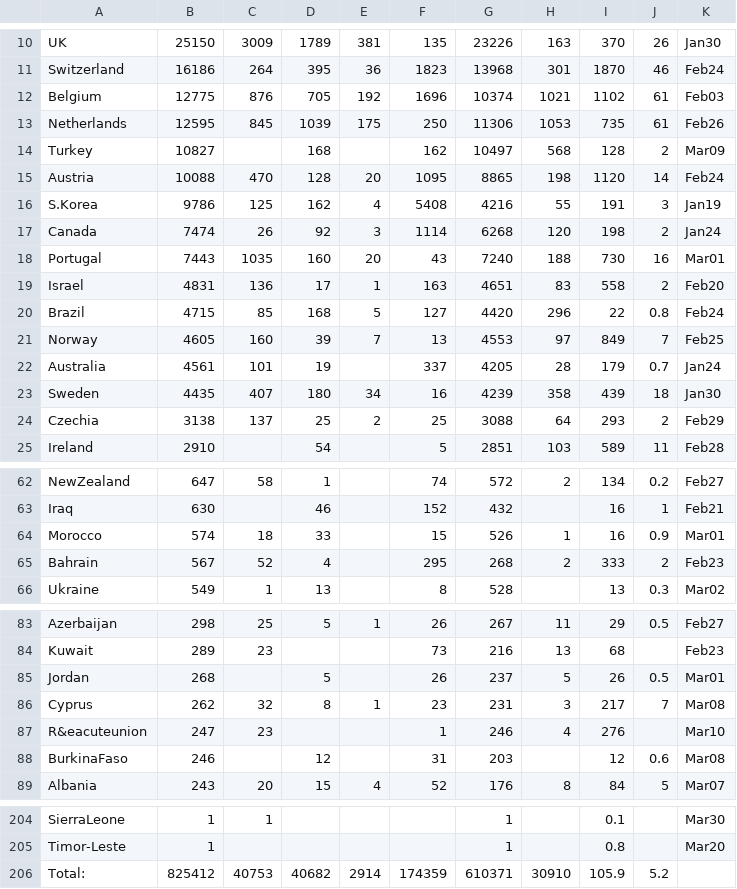
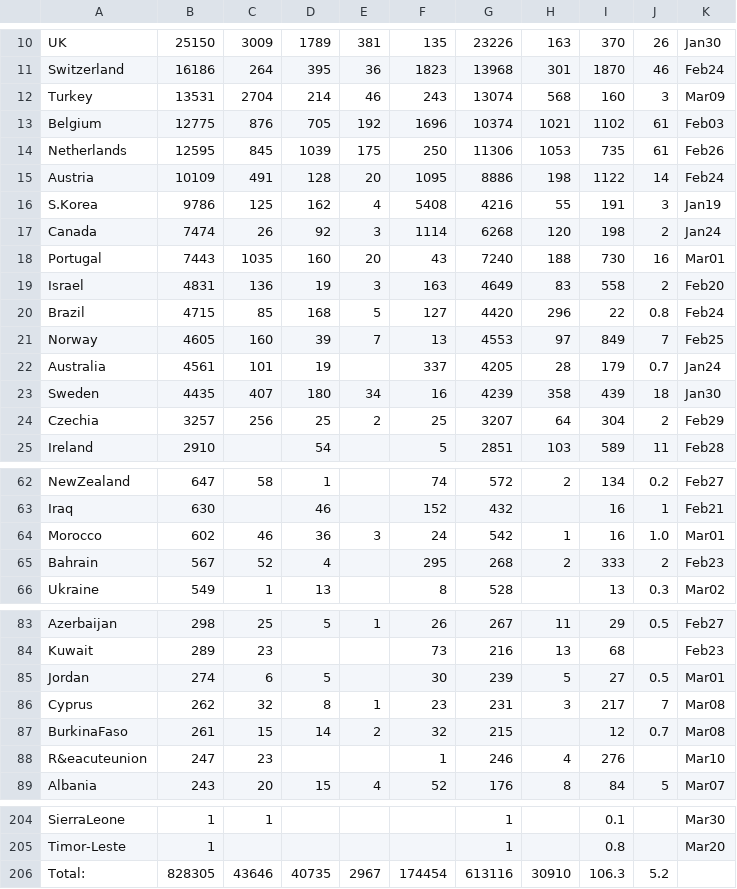
Before and after one commit to hemantaduwarah1/data, a CSV file: data.csv, drawn as a sheet; only a part is shown, gaps mark what is left out.

Commit message:
update

```diff
--- a/data.csv
+++ b/data.csv
@@ -11,6 +11,6 @@ UK,25150,3009,1789,381,135,23226,163,370,26,Jan30,
 Switzerland,16186,264,395,36,1823,13968,301,1870,46,Feb24,
+Turkey,13531,2704,214,46,243,13074,568,160,3,Mar09,
 Belgium,12775,876,705,192,1696,10374,1021,1102,61,Feb03,
 Netherlands,12595,845,1039,175,250,11306,1053,735,61,Feb26,
-Turkey,10827,,168,,162,10497,568,128,2,Mar09,
-Austria,10088,470,128,20,1095,8865,198,1120,14,Feb24,
+Austria,10109,491,128,20,1095,8886,198,1122,14,Feb24,
 S.Korea,9786,125,162,4,5408,4216,55,191,3,Jan19,
@@ -18,3 +18,3 @@ Canada,7474,26,92,3,1114,6268,120,198,2,Jan24,
 Portugal,7443,1035,160,20,43,7240,188,730,16,Mar01,
-Israel,4831,136,17,1,163,4651,83,558,2,Feb20,
+Israel,4831,136,19,3,163,4649,83,558,2,Feb20,
 Brazil,4715,85,168,5,127,4420,296,22,0.8,Feb24,
@@ -23,3 +23,3 @@ Australia,4561,101,19,,337,4205,28,179,0.7,Jan24,
 Sweden,4435,407,180,34,16,4239,358,439,18,Jan30,
-Czechia,3138,137,25,2,25,3088,64,293,2,Feb29,
+Czechia,3257,256,25,2,25,3207,64,304,2,Feb29,
 Ireland,2910,,54,,5,2851,103,589,11,Feb28,
@@ -63,3 +63,3 @@ NewZealand,647,58,1,,74,572,2,134,0.2,Feb27,
 Iraq,630,,46,,152,432,,16,1,Feb21,
-Morocco,574,18,33,,15,526,1,16,0.9,Mar01,
+Morocco,602,46,36,3,24,542,1,16,1.0,Mar01,
 Bahrain,567,52,4,,295,268,2,333,2,Feb23,
@@ -84,6 +84,6 @@ Azerbaijan,298,25,5,1,26,267,11,29,0.5,Feb27,
 Kuwait,289,23,,,73,216,13,68,,Feb23,
-Jordan,268,,5,,26,237,5,26,0.5,Mar01,
+Jordan,274,6,5,,30,239,5,27,0.5,Mar01,
 Cyprus,262,32,8,1,23,231,3,217,7,Mar08,
+BurkinaFaso,261,15,14,2,32,215,,12,0.7,Mar08,
 R&eacuteunion,247,23,,,1,246,4,276,,Mar10,
-BurkinaFaso,246,,12,,31,203,,12,0.6,Mar08,
 Albania,243,20,15,4,52,176,8,84,5,Mar07,
@@ -205,2 +205,2 @@ SierraLeone,1,1,,,,1,,0.1,,Mar30,
 Timor-Leste,1,,,,,1,,0.8,,Mar20,
-Total:,825412,40753,40682,2914,174359,610371,30910,105.9,5.2,,,
+Total:,828305,43646,40735,2967,174454,613116,30910,106.3,5.2,,,
```
